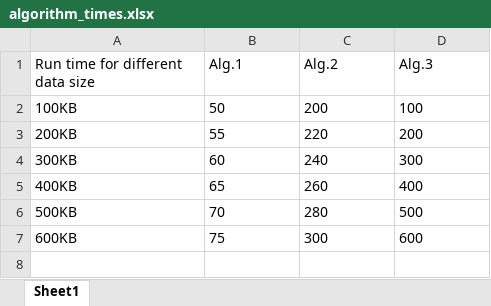
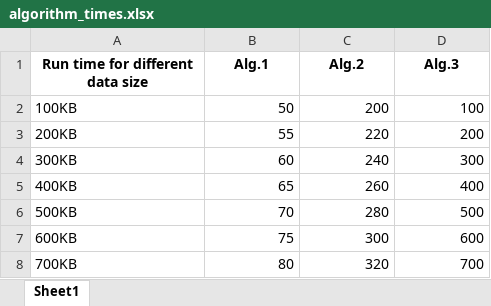
Before and after one commit to alitkbbl/Numerical-Methods, an Excel workbook: data/algorithm_times.xlsx, sheet Sheet1, drawn as a sheet; values as stored, in another font and other column widths than the file's, no borders; the diff names each change by its address in the sheet, - before the commit and + after, or states it on an @@ line.

```diff
--- a/data/algorithm_times.xlsx (sheet Sheet1)
+++ b/data/algorithm_times.xlsx (sheet Sheet1)
@@ A1:D1 bold: off → on, alignment: left → center @@
-B2:D7 alignment: left
+B2:D7 alignment: right
+row 8: 700KB | 80 | 320 | 700
```
Also changed, not shown: 8 other files.
